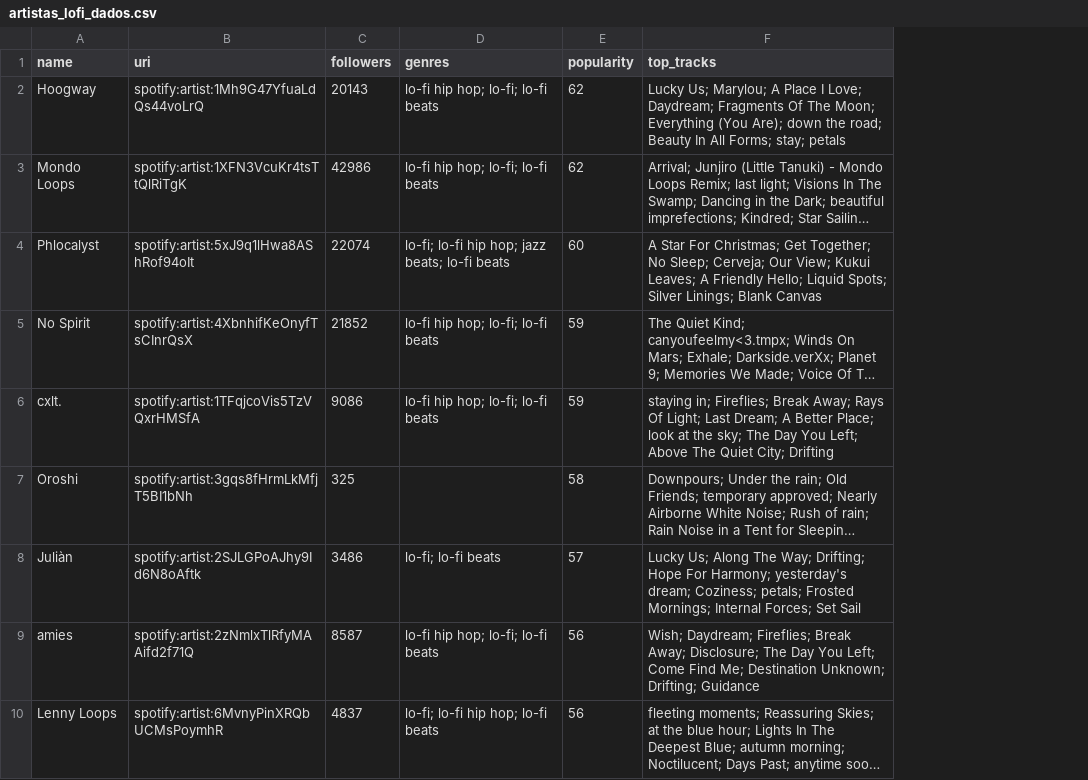
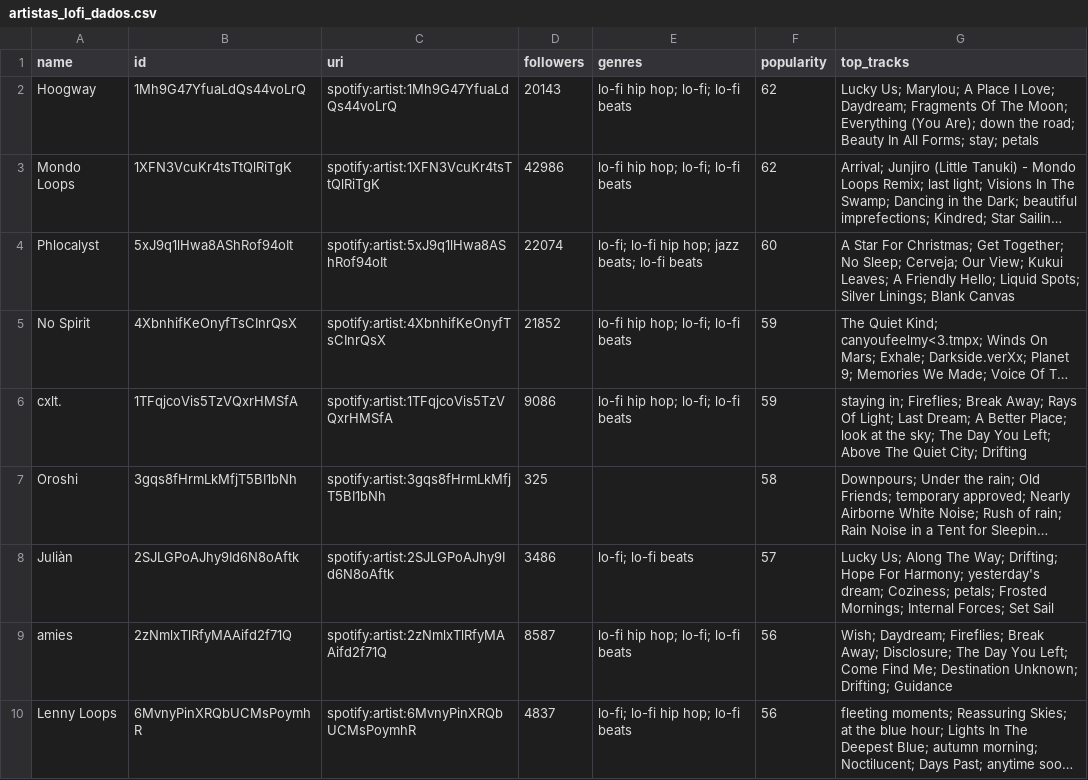
Before and after one commit to Marocosz/TCC, a CSV file: data/raw/artistas_lofi_dados.csv, drawn as a sheet; only a part is shown; long unchanged cells end in …; the diff names each change by its address in the sheet, - before the commit and + after, or states it on an @@ line.

```diff
--- a/data/raw/artistas_lofi_dados.csv
+++ b/data/raw/artistas_lofi_dados.csv
+column B (id), rows 2-10: 1Mh9G47YfuaLdQs44voLrQ | 1XFN3VcuKr4tsTtQlRiTgK | 5xJ9q1lHwa8AShRof94oIt | 4XbnhifKeOnyfTsCInrQsX | 1TFqjcoVis5TzVQxrHMSfA | 3gqs8fHrmLkMfjT5BI1bNh | 2SJLGPoAJhy9Id6N8oAftk | 2zNmlxTlRfyMAAifd2f71Q | 6MvnyPinXRQbUCMsPoymhR
```
Also changed, not shown: data/raw/artistas_indie_dados.csv, data/raw/artistas_topbrasil_dados.csv, 33 other files.
